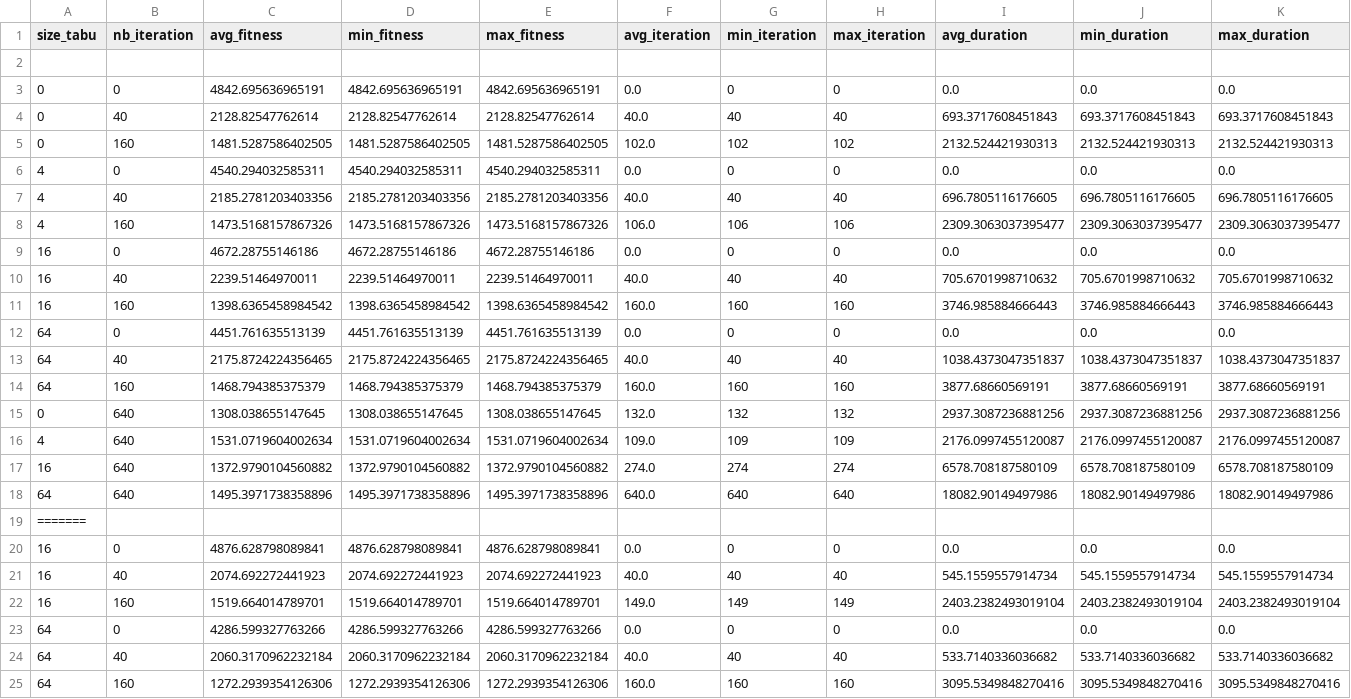
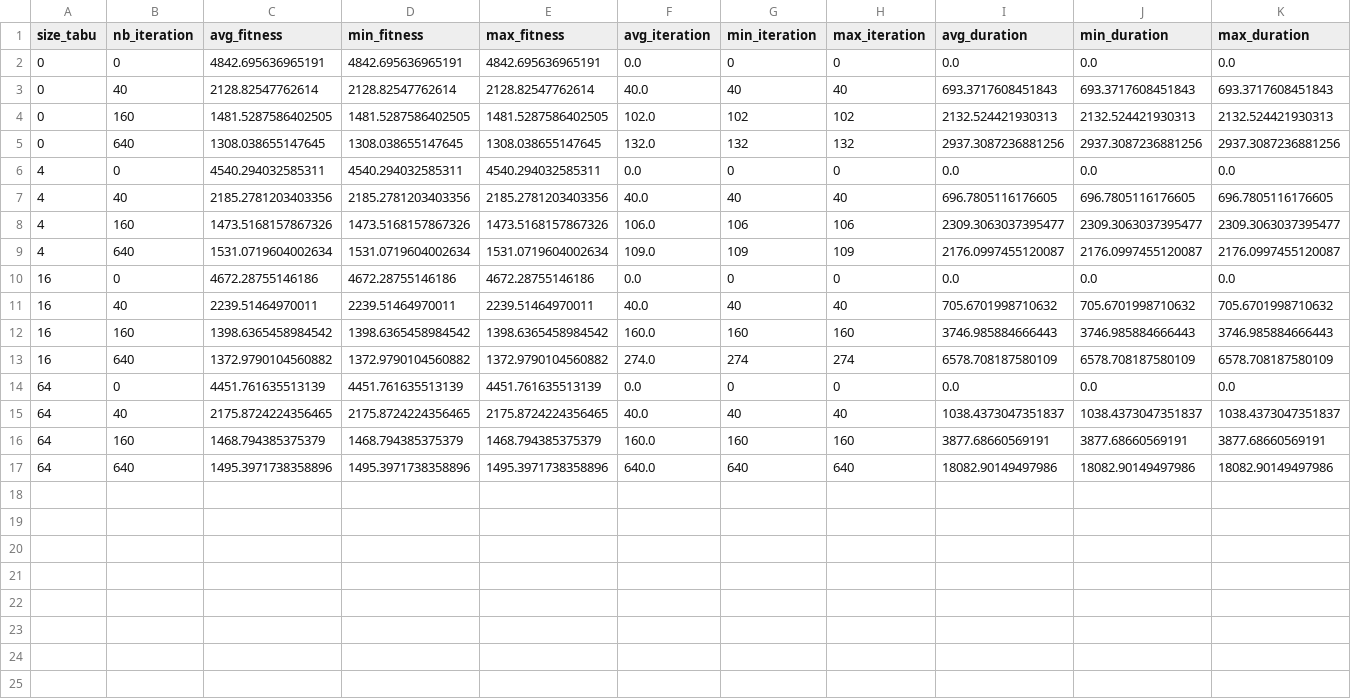
Before and after one commit to NicolasGuruphat/VRPTW, a CSV file: tabu_final/output_data1202.csv, drawn as a sheet; only a part is shown; removed rows and columns are numbered as before the commit, all else as after; rows hold the shown columns only; the diff names each change by its address in the sheet, - before the commit and + after, or states it on an @@ line.

```diff
--- a/tabu_final/output_data1202.csv
+++ b/tabu_final/output_data1202.csv
-row 2: (empty)
@@ row 15 moved to row 5: 0 @@
@@ row 16 moved to row 9: 4 @@
@@ row 17 moved to row 13: 16 @@
-row 19: =======
-row 20: 16 | 0 | 4876.628798089841 | 4876.628798089841 | 4876.628798089841 | 0.0 | 0 | 0 | 0.0 | 0.0 | 0.0
-row 21: 16 | 40 | 2074.692272441923 | 2074.692272441923 | 2074.692272441923 | 40.0 | 40 | 40 | 545.1559557914734 | 545.1559557914734 | 545.1559557914734
-row 22: 16 | 160 | 1519.664014789701 | 1519.664014789701 | 1519.664014789701 | 149.0 | 149 | 149 | 2403.2382493019104 | 2403.2382493019104 | 2403.2382493019104
-row 23: 64 | 0 | 4286.599327763266 | 4286.599327763266 | 4286.599327763266 | 0.0 | 0 | 0 | 0.0 | 0.0 | 0.0
-row 24: 64 | 40 | 2060.3170962232184 | 2060.3170962232184 | 2060.3170962232184 | 40.0 | 40 | 40 | 533.7140336036682 | 533.7140336036682 | 533.7140336036682
-row 25: 64 | 160 | 1272.2939354126306 | 1272.2939354126306 | 1272.2939354126306 | 160.0 | 160 | 160 | 3095.5349848270416 | 3095.5349848270416 | 3095.5349848270416
```
Also changed, not shown: tabu_final/output_data102.csv, tabu_final/output_data102_640.csv, 11 other files.
